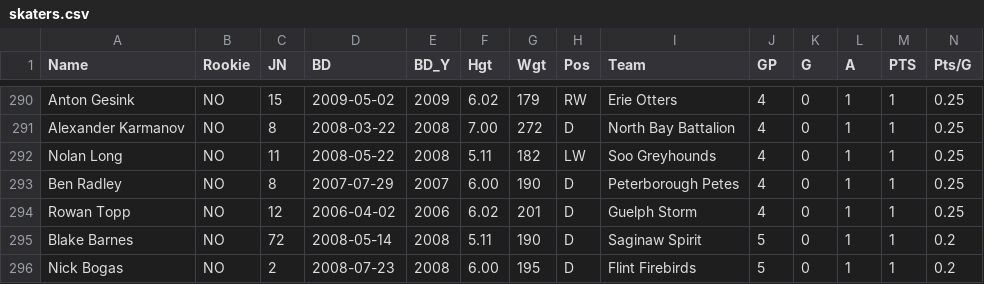
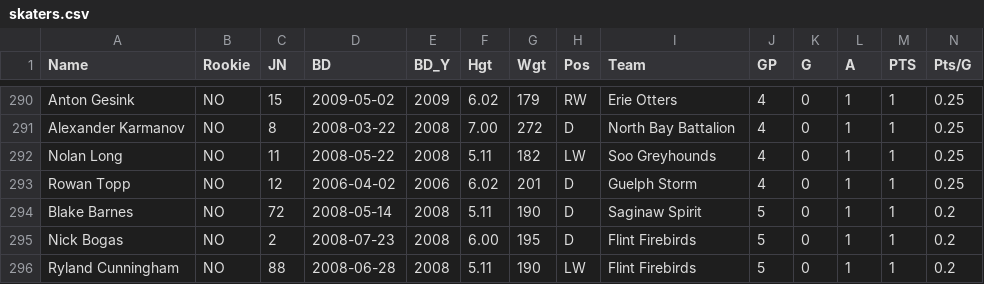
Before and after one commit to NoahCornish/OHLDataHub, a CSV file: data/current/skaters.csv, drawn as a sheet; only a part is shown, gaps mark what is left out; the shorter side is filled out with more unchanged rows; rows hold the shown columns only; the diff names each change by its address in the sheet, - before the commit and + after, or states it on an @@ line.

```diff
--- a/data/current/skaters.csv
+++ b/data/current/skaters.csv
-row 293: Ben Radley | NO | 8 | 2007-07-29 | 2007 | 6.00 | 190 | D | Peterborough Petes | 4 | 0 | 1 | 1 | 0.25
```
Also changed, not shown: data/current/ev.csv, data/current/sh.csv, 1 other file.
